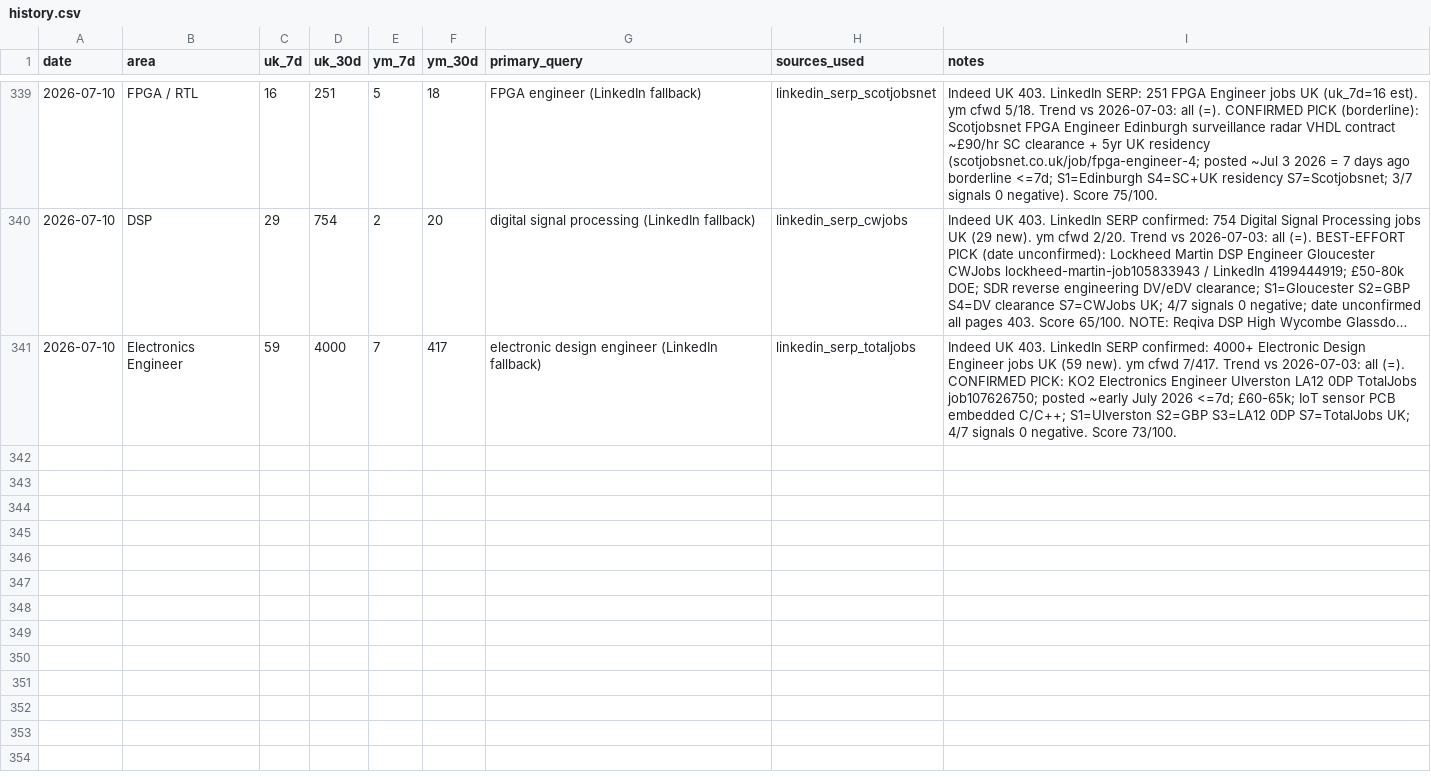
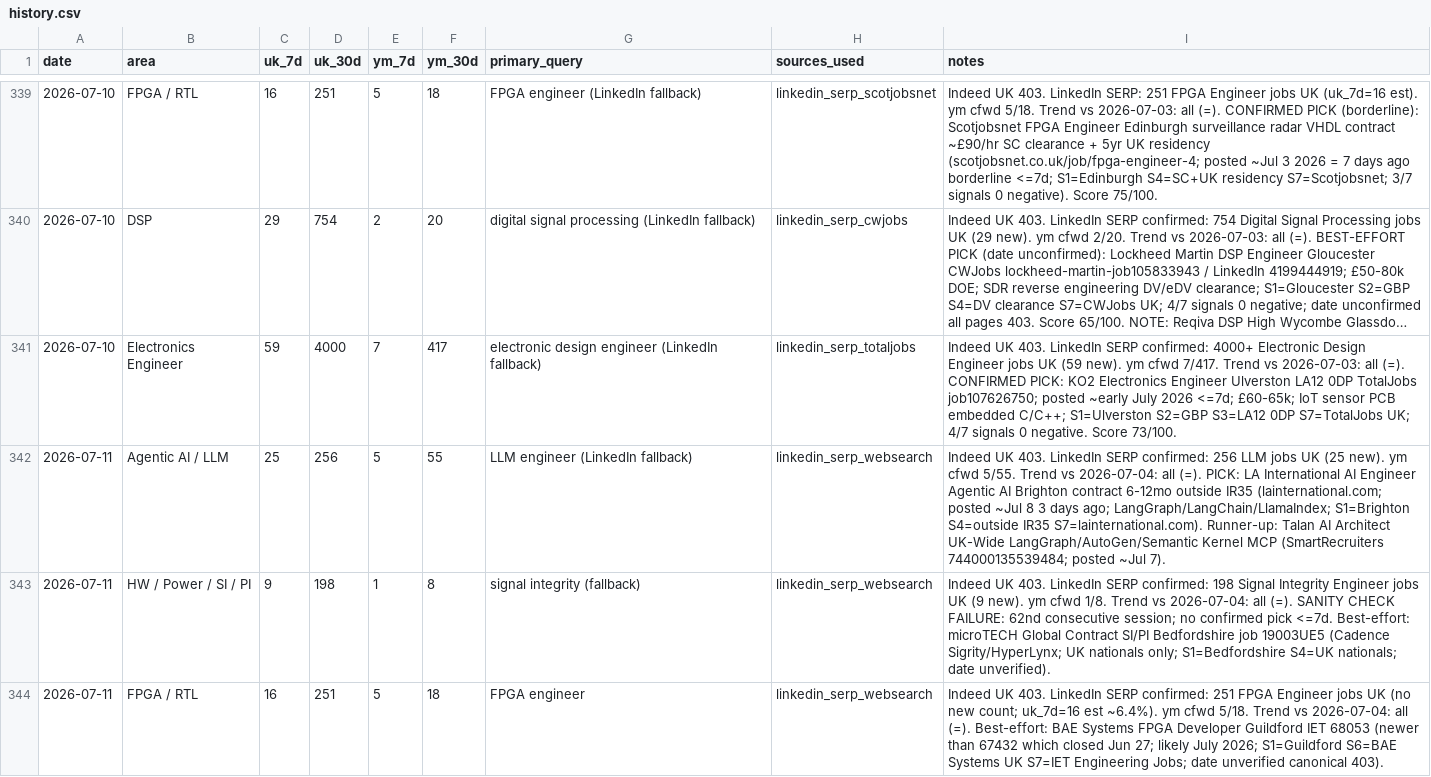
Before and after one commit to BrendanJamesLynskey/job-search-stats, a CSV file: stats/history.csv, drawn as a sheet; only a part is shown, gaps mark what is left out; long unchanged cells end in …; the diff covers the shown part only.

Commit message:
Stats snapshot 2026-07-11

```diff
--- a/stats/history.csv
+++ b/stats/history.csv
@@ -341 +341,4 @@ date,area,uk_7d,uk_30d,ym_7d,ym_30d,primary_query,sources_used,notes
 2026-07-10,Electronics Engineer,59,4000,7,417,electronic design engineer (LinkedIn fallback),linkedin_serp_totaljobs,"Indeed UK 403. LinkedIn SERP confirmed: 4000+ Electronic Design Engineer jobs UK (59 new). ym cfwd 7/417. Trend vs 2026-07-03: all (=). CONFIRMED PICK: KO2 Electronics Engineer Ulverston LA12 0DP TotalJobs job107626750; posted ~early July 2026 <=7d; £60-65k; IoT sensor PCB embedded C/C++; S1=Ulverston S2=GBP S3=LA12 0DP S7=TotalJobs UK; 4/7 signals 0 negative. Score 73/100."
+2026-07-11,Agentic AI / LLM,25,256,5,55,LLM engineer (LinkedIn fallback),linkedin_serp_websearch,"Indeed UK 403. LinkedIn SERP confirmed: 256 LLM jobs UK (25 new). ym cfwd 5/55. Trend vs 2026-07-04: all (=). PICK: LA International AI Engineer Agentic AI Brighton contract 6-12mo outside IR35 (lainternational.com; posted ~Jul 8 3 days ago; LangGraph/LangChain/LlamaIndex; S1=Brighton S4=outside IR35 S7=lainternational.com). Runner-up: Talan AI Architect UK-Wide LangGraph/AutoGen/Semantic Kernel MCP (SmartRecruiters 744000135539484; posted ~Jul 7)."
+2026-07-11,HW / Power / SI / PI,9,198,1,8,signal integrity (fallback),linkedin_serp_websearch,"Indeed UK 403. LinkedIn SERP confirmed: 198 Signal Integrity Engineer jobs UK (9 new). ym cfwd 1/8. Trend vs 2026-07-04: all (=). SANITY CHECK FAILURE: 62nd consecutive session; no confirmed pick <=7d. Best-effort: microTECH Global Contract SI/PI Bedfordshire job 19003UE5 (Cadence Sigrity/HyperLynx; UK nationals only; S1=Bedfordshire S4=UK nationals; date unverified)."
+2026-07-11,FPGA / RTL,16,251,5,18,FPGA engineer,linkedin_serp_websearch,"Indeed UK 403. LinkedIn SERP confirmed: 251 FPGA Engineer jobs UK (no new count; uk_7d=16 est ~6.4%). ym cfwd 5/18. Trend vs 2026-07-04: all (=). Best-effort: BAE Systems FPGA Developer Guildford IET 68053 (newer than 67432 which closed Jun 27; likely July 2026; S1=Guildford S6=BAE Systems UK S7=IET Engineering Jobs; date unverified canonical 403)."
```
Also changed, not shown: 2 added rows elsewhere in this file.
